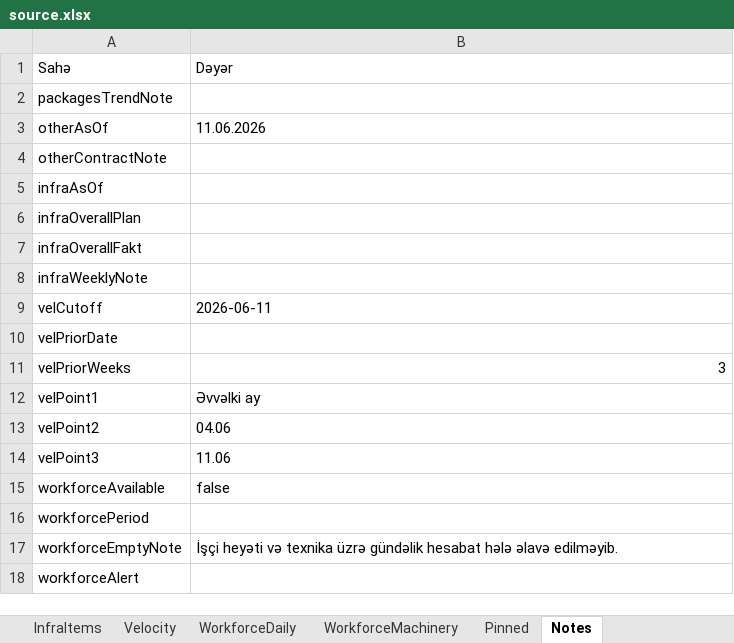
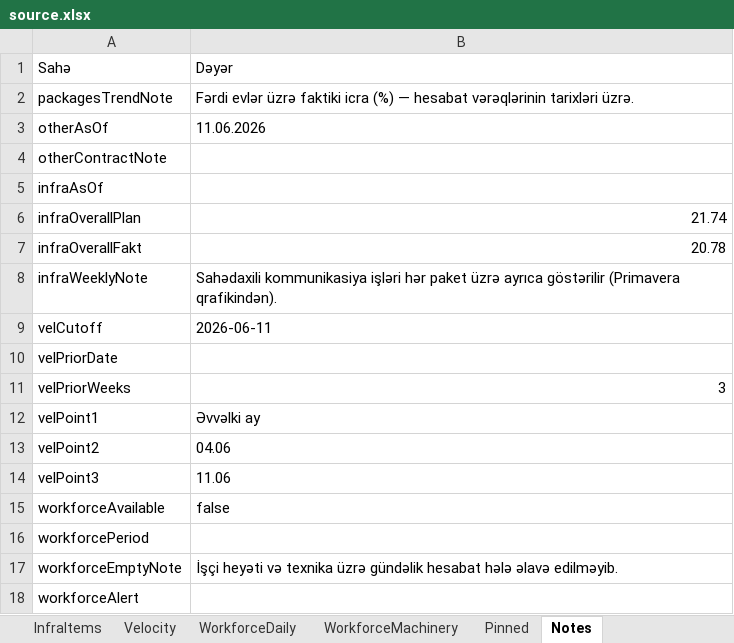
Before and after one commit to Narmin787/Qervend-tikinti-hesabati, an Excel workbook: cities/pirehmedli-kendi/source.xlsx, sheet Notes, drawn as a sheet; values as stored, in another font and other column widths than the file's, no borders; the diff names each change by its address in the sheet, - before the commit and + after, or states it on an @@ line.

```diff
--- a/cities/pirehmedli-kendi/source.xlsx (sheet Notes)
+++ b/cities/pirehmedli-kendi/source.xlsx (sheet Notes)
-B2: (empty)
+B2: Fərdi evlər üzrə faktiki icra (%) — hesabat vərəqlərinin tarixləri üzrə.
-B6: (empty)
+B6: 21.74
-B7: (empty)
+B7: 20.78
-B8: (empty)
+B8: Sahədaxili kommunikasiya işləri hər paket üzrə ayrıca göstərilir (Primavera qrafikindən).
```
Also changed, not shown: sheet WorkItems, sheet Infrastructure, sheet PackagesTrend, sheet Meta.
